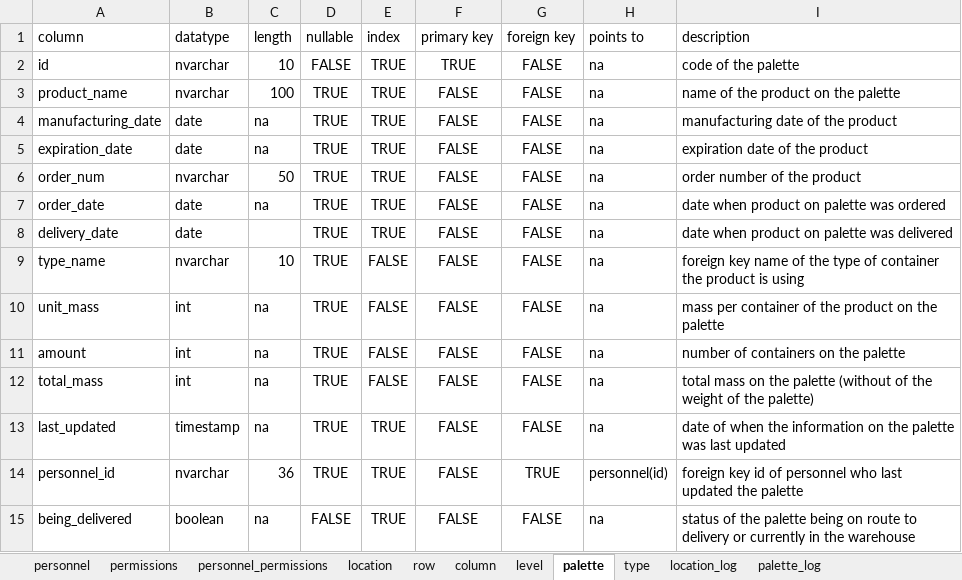
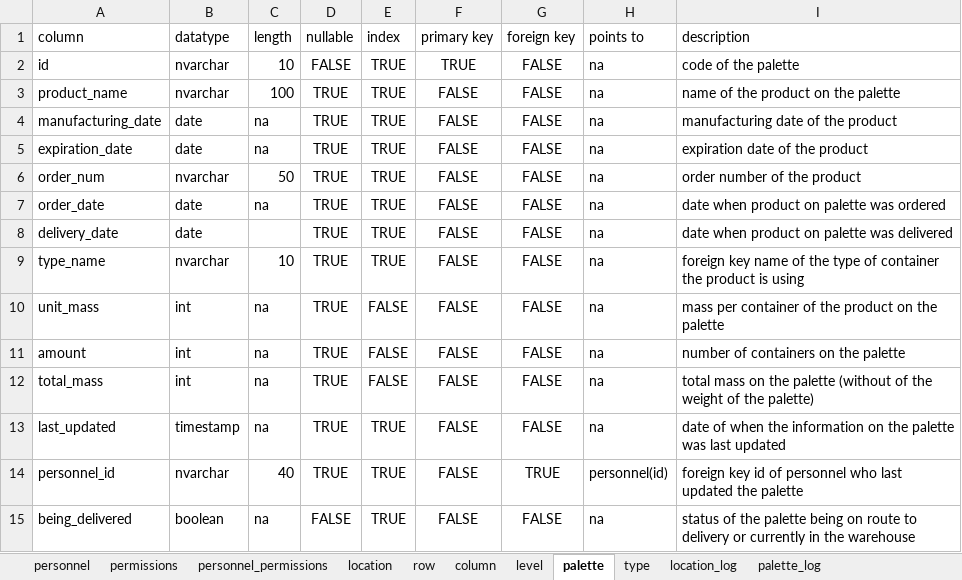
Before and after one commit to hoaannguyen07/warehouse-management, an Excel workbook: documentation/Table Schema.xlsx, sheet palette, drawn as a sheet; values as stored, in another font and other column widths than the file's, no borders; the diff names each change by its address in the sheet, - before the commit and + after, or states it on an @@ line.

```diff
--- a/documentation/Table Schema.xlsx (sheet palette)
+++ b/documentation/Table Schema.xlsx (sheet palette)
-E9 (index): FALSE
+E9 (index): TRUE
-C14 (length): 36
+C14 (length): 40
```
Also changed, not shown: sheet location, sheet personnel, 35 other files.
